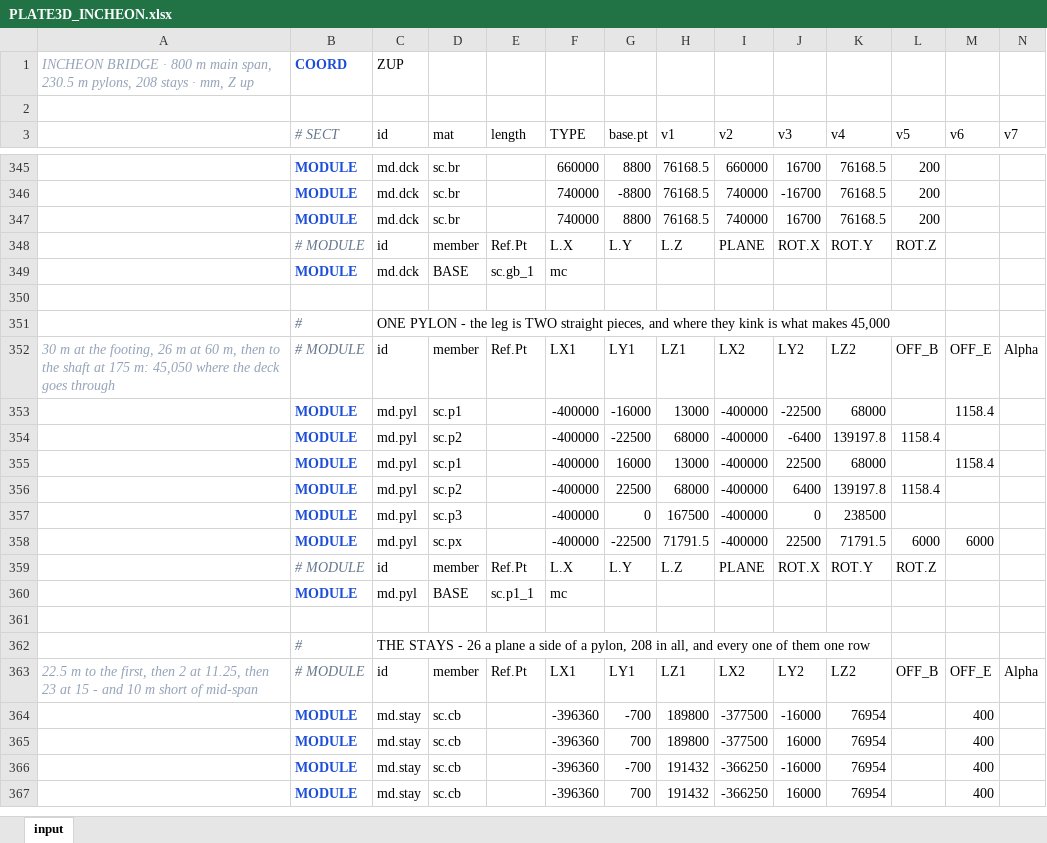
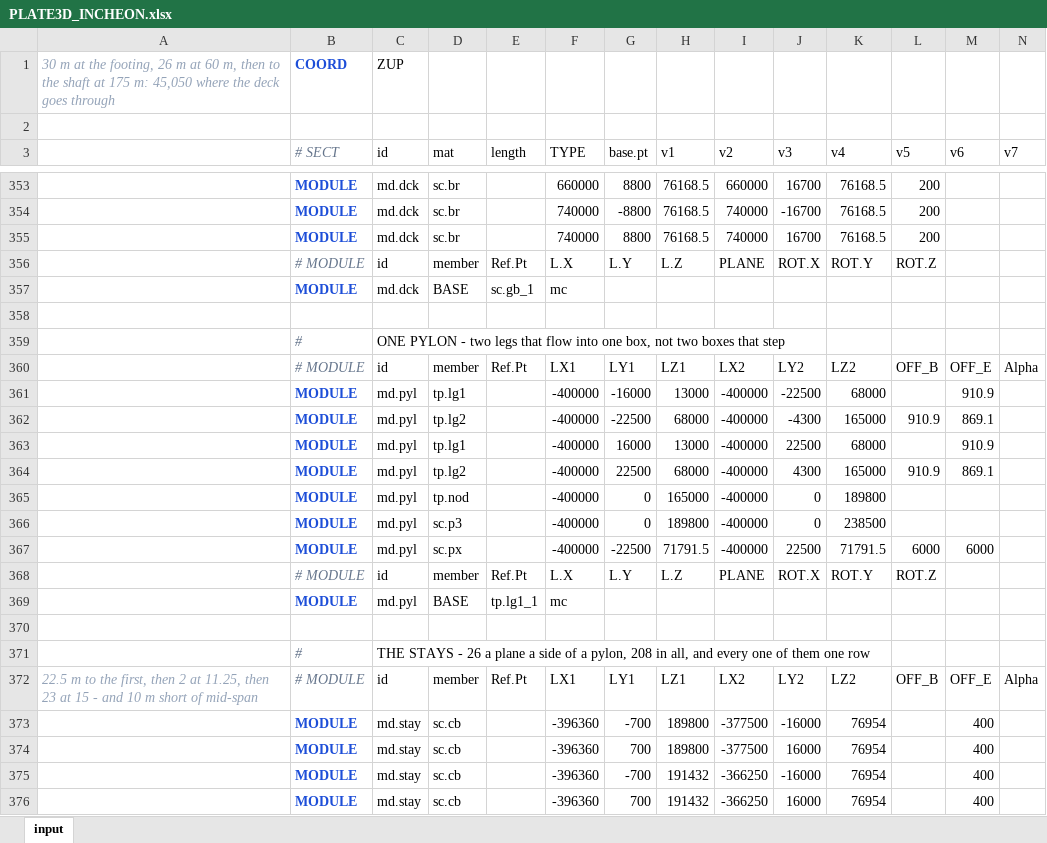
Before and after one commit to macroBIM/macroBIM, an Excel workbook: plate3d/PLATE3D_INCHEON.xlsx, sheet input, drawn as a sheet; only a part is shown, gaps mark what is left out; values as stored, in another font and other column widths than the file's, no borders; addresses are those after the commit; the diff covers the shown part only; the diff names each change by its address in the sheet, - before the commit and + after, or states it on an @@ line.

```diff
--- a/plate3d/PLATE3D_INCHEON.xlsx (sheet input)
+++ b/plate3d/PLATE3D_INCHEON.xlsx (sheet input)
-A1: INCHEON BRIDGE · 800 m main span, 230.5 m pylons, 208 stays · mm, Z up
+A1: 30 m at the footing, 26 m at 60 m, then to the shaft at 175 m: 45,050 where the deck goes through
-C359 (id): …PYLON - the leg is TWO straight pieces, and where they kink is what makes 45,000
+C359 (id): …PYLON - two legs that flow into one box, not two boxes that step
-A360: 30 m at the footing, 26 m at 60 m, then to the shaft at 175 m: 45,050 where the deck goes through
+A360: (empty)
-D361 (mat): sc.p1
+D361 (mat): tp.lg1
-M361 (v6): 1158.4
+M361 (v6): 910.9
-D362 (mat): sc.p2
+D362 (mat): tp.lg2
-J362 (v3): -6400
+J362 (v3): -4300
-K362 (v4): 139197.8
+K362 (v4): 165000
-L362 (v5): 1158.4
+L362 (v5): 910.9
-M362 (v6): (empty)
+M362 (v6): 869.1
-D363 (mat): sc.p1
+D363 (mat): tp.lg1
-M363 (v6): 1158.4
+M363 (v6): 910.9
-D364 (mat): sc.p2
+D364 (mat): tp.lg2
-J364 (v3): 6400
+J364 (v3): 4300
-K364 (v4): 139197.8
+K364 (v4): 165000
-L364 (v5): 1158.4
+L364 (v5): 910.9
-M364 (v6): (empty)
+M364 (v6): 869.1
+row 365:  | MODULE | md.pyl | tp.nod |  | -400000 | 0 | 165000 | -400000 | 0 | 189800
-H366 (v1): 167500
+H366 (v1): 189800
-E369 (length): sc.p1_1
+E369 (length): tp.lg1_1
```
Also changed, not shown: 8 added rows and 9 edited cells elsewhere in this sheet, 1 other file.
